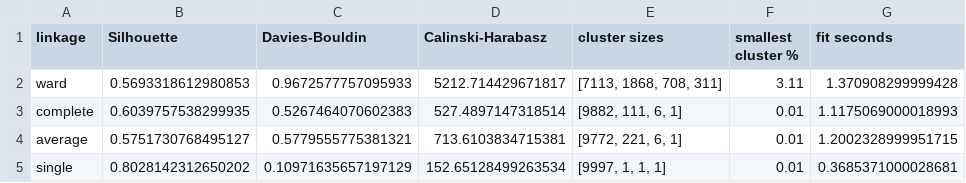
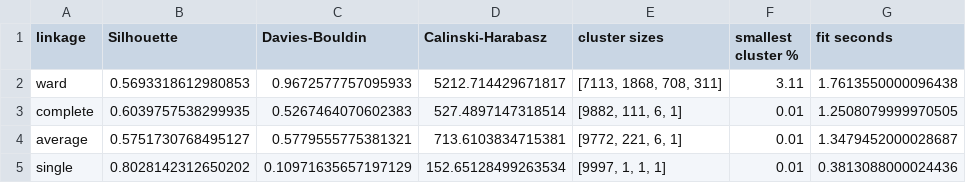
Before and after one commit to Carcus0013/ml-capstone-specimen-lab, a CSV file: reports/results/clustering_linkage_comparison.csv, drawn as a sheet.

```diff
--- a/reports/results/clustering_linkage_comparison.csv
+++ b/reports/results/clustering_linkage_comparison.csv
@@ -1,5 +1,5 @@
 linkage,Silhouette,Davies-Bouldin,Calinski-Harabasz,cluster sizes,smallest cluster %,fit seconds
-ward,0.5693318612980853,0.9672577757095933,5212.714429671817,"[7113, 1868, 708, 311]",3.11,1.370908299999428
-complete,0.6039757538299935,0.5267464070602383,527.4897147318514,"[9882, 111, 6, 1]",0.01,1.1175069000018993
-average,0.5751730768495127,0.5779555775381321,713.6103834715381,"[9772, 221, 6, 1]",0.01,1.2002328999951715
-single,0.8028142312650202,0.10971635657197129,152.65128499263534,"[9997, 1, 1, 1]",0.01,0.3685371000028681
+ward,0.5693318612980853,0.9672577757095933,5212.714429671817,"[7113, 1868, 708, 311]",3.11,1.7613550000096438
+complete,0.6039757538299935,0.5267464070602383,527.4897147318514,"[9882, 111, 6, 1]",0.01,1.2508079999970505
+average,0.5751730768495127,0.5779555775381321,713.6103834715381,"[9772, 221, 6, 1]",0.01,1.3479452000028687
+single,0.8028142312650202,0.10971635657197129,152.65128499263534,"[9997, 1, 1, 1]",0.01,0.3813088000024436
```
Also changed, not shown: reports/results/classification_results.csv, reports/results/clustering_k_selection.csv, 30 other files.
